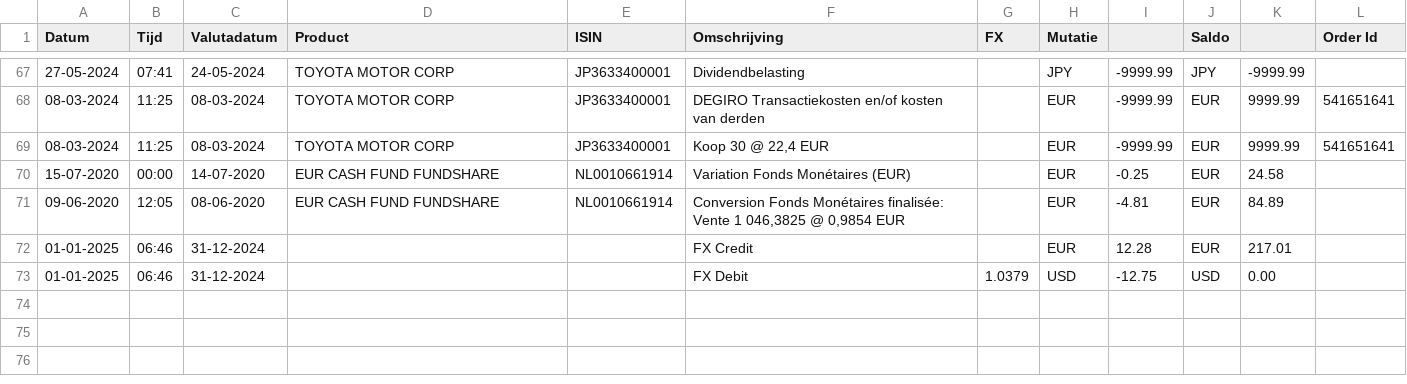
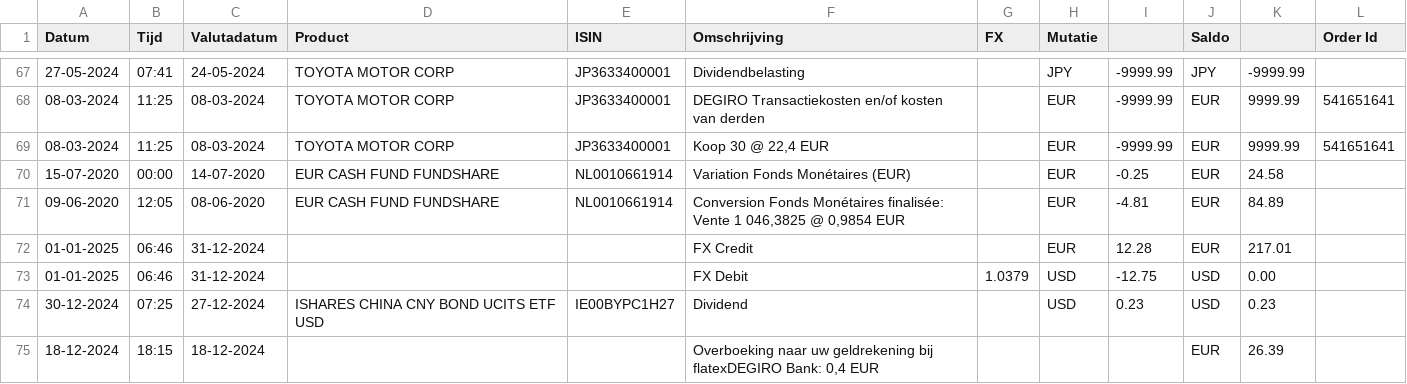
Before and after one commit to cocodmdr/Export-To-Ghostfolio, a CSV file: samples/degiro-export.csv, drawn as a sheet; only a part is shown, gaps mark what is left out.

```diff
--- a/samples/degiro-export.csv
+++ b/samples/degiro-export.csv
@@ -73 +73,3 @@ Datum,Tijd,Valutadatum,Product,ISIN,Omschrijving,FX,Mutatie,,Saldo,,Order Id
 01-01-2025,06:46,31-12-2024,,,FX Debit,1.0379,USD,-12.75,USD,0.00,
+30-12-2024,07:25,27-12-2024,ISHARES CHINA CNY BOND UCITS ETF USD,IE00BYPC1H27,Dividend,,USD,0.23,USD,0.23,
+18-12-2024,18:15,18-12-2024,,,"Overboeking naar uw geldrekening bij flatexDEGIRO Bank: 0,4 EUR",,,,EUR,26.39,
```
Also changed, not shown: 4 other files.
